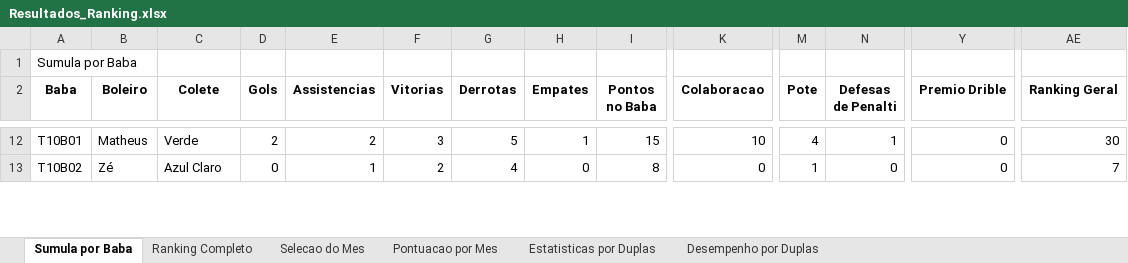
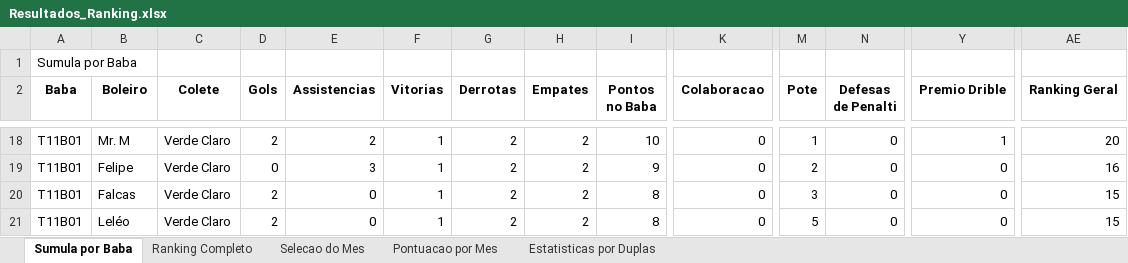
Before and after one commit to FlickFlash/associacao-futebol, an Excel workbook: Teste_1_Jogador_Completo/Resultados_Ranking.xlsx, sheet Sumula por Baba, drawn as a sheet; only a part is shown, gaps mark what is left out; values as stored, in another font and other column widths than the file's, no borders; addresses are those after the commit; rows hold the shown columns only; the diff covers the shown part only; the diff names each change by its address in the sheet, - before the commit and + after, or states it on an @@ line.

Commit message:
Primeiro processamento com dados reais (Babas 01 e 02 da Temporada 11)

```diff
--- a/Teste_1_Jogador_Completo/Resultados_Ranking.xlsx (sheet Sumula por Baba)
+++ b/Teste_1_Jogador_Completo/Resultados_Ranking.xlsx (sheet Sumula por Baba)
-sheet tab: Desempenho por Duplas
-A18 (Baba): T10B01
+A18 (Baba): T11B01
-B18 (Boleiro): Matheus
+B18 (Boleiro): Mr. M
-C18 (Colete): Verde
+C18 (Colete): Verde Claro
-F18 (Vitorias): 3
+F18 (Vitorias): 1
-G18 (Derrotas): 5
+G18 (Derrotas): 2
-H18 (Empates): 1
+H18 (Empates): 2
-I18 (Pontos no Baba): 15
+I18 (Pontos no Baba): 10
-K18 (Colaboracao): 10
+K18 (Colaboracao): 0
-M18 (Pote): 4
+M18 (Pote): 1
-N18 (Defesas de Penalti): 1
+N18 (Defesas de Penalti): 0
-Y18 (Premio Drible): 0
+Y18 (Premio Drible): 1
-AE18 (Ranking Geral): 30
+AE18 (Ranking Geral): 20
+row 19: T11B01 | Felipe | Verde Claro | 0 | 3 | 1 | 2 | 2 | 9 | 0 | 2 | 0 | 0 | 16
+row 20: T11B01 | Falcas | Verde Claro | 2 | 0 | 1 | 2 | 2 | 8 | 0 | 3 | 0 | 0 | 15
-A21 (Baba): T10B02
+A21 (Baba): T11B01
-B21 (Boleiro): Zé
+B21 (Boleiro): Leléo
-C21 (Colete): Azul Claro
+C21 (Colete): Verde Claro
-D21 (Gols): 0
+D21 (Gols): 2
-E21 (Assistencias): 1
+E21 (Assistencias): 0
-F21 (Vitorias): 2
+F21 (Vitorias): 1
-G21 (Derrotas): 4
+G21 (Derrotas): 2
-H21 (Empates): 0
+H21 (Empates): 2
-M21 (Pote): 1
+M21 (Pote): 5
-AE21 (Ranking Geral): 7
+AE21 (Ranking Geral): 15
```
Also changed, not shown: 20 added rows, 7 removed rows and 360 edited cells elsewhere in this sheet, sheet Estatisticas por Duplas, sheet Ranking Completo, sheet Pontuacao por Mes, sheet Selecao do Mes, 9 other files.
